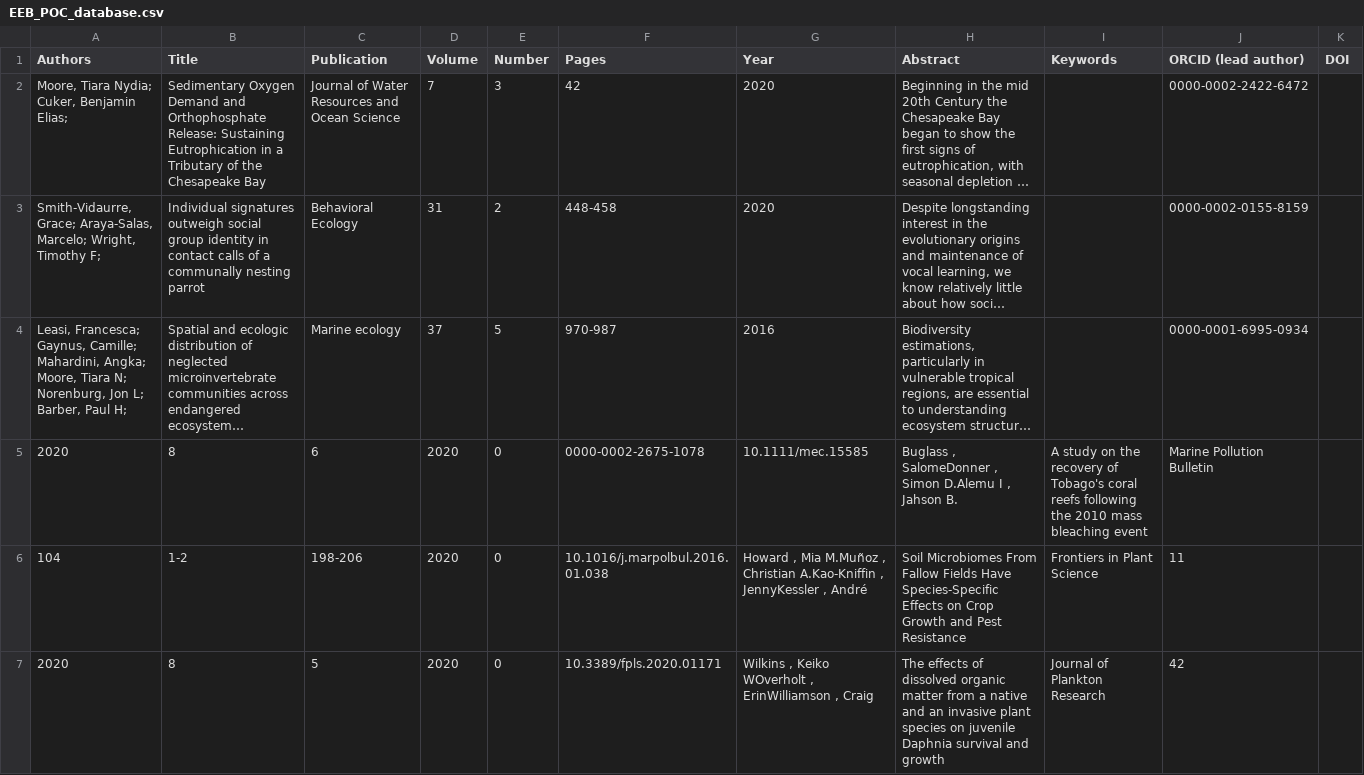
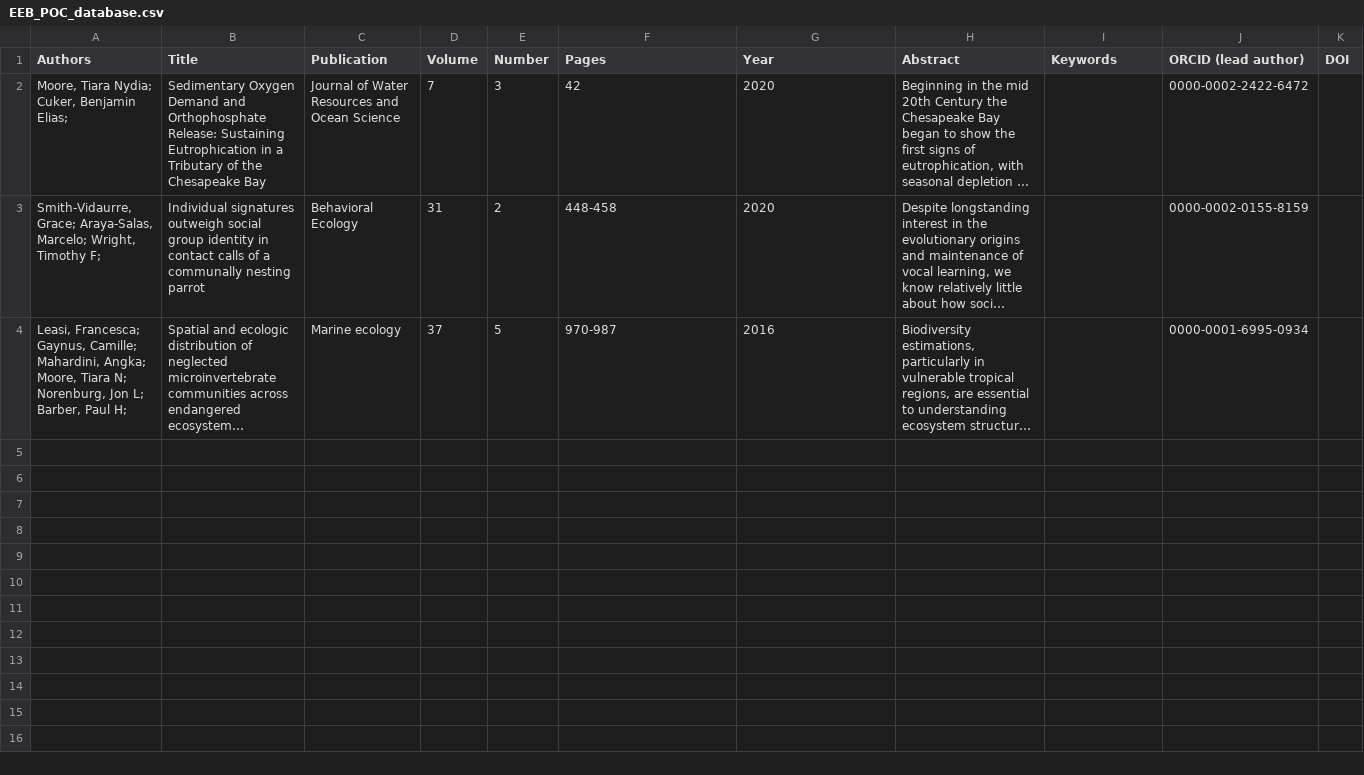
Before and after one commit to jhpantel/EEB_POC, a CSV file: database/EEB_POC_database.csv, drawn as a sheet; long unchanged cells end in …; the diff names each change by its address in the sheet, - before the commit and + after, or states it on an @@ line.

```diff
--- a/database/EEB_POC_database.csv
+++ b/database/EEB_POC_database.csv
-row 5: 2020 | 8 | 6 | 2020 | 0 | 0000-0002-2675-1078 | 10.1111/mec.15585 | Buglass , SalomeDonner , Simon D.Alemu I , Jahson B. | A study on the recovery of Tobago's coral reefs following the 2010 mass bleaching event | Marine Pollution Bulletin
-row 6: 104 | 1-2 | 198-206 | 2020 | 0 | 10.1016/j.marpolbul.2016.01.038 | Howard , Mia M.Muñoz , Christian A.Kao-Kniffin , JennyKessler , André | Soil Microbiomes From Fallow Fields Have Species-Specific Effects on Crop Growth and Pest Resistance | Frontiers in Plant Science | 11
-row 7: 2020 | 8 | 5 | 2020 | 0 | 10.3389/fpls.2020.01171 | Wilkins , Keiko WOverholt , ErinWilliamson , Craig | The effects of dissolved organic matter from a native and an invasive plant species on juvenile Daphnia survival and growth | Journal of Plankton Research | 42
```
Also changed, not shown: 1 other file.
